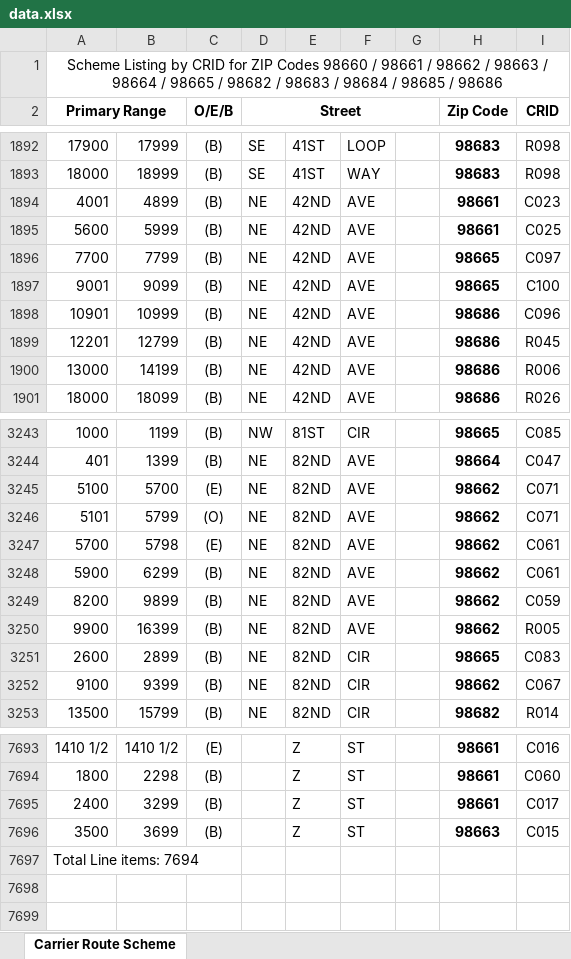
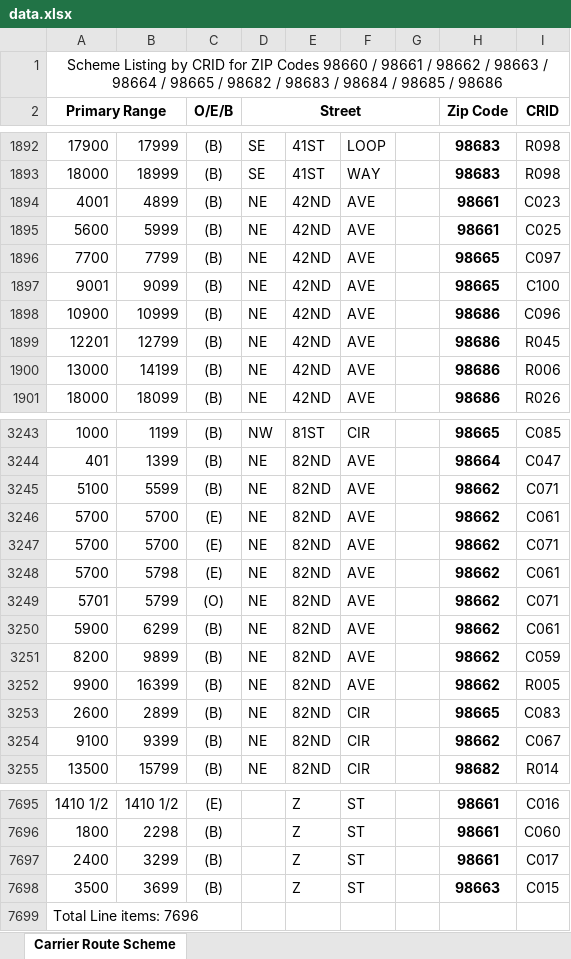
Before and after one commit to bisket74-eng/Route-finder, an Excel workbook: data.xlsx, sheet Carrier Route Scheme, drawn as a sheet; only a part is shown, gaps mark what is left out; values as stored, in another font and other column widths than the file's, no borders; addresses are those after the commit; the diff names each change by its address in the sheet, - before the commit and + after, or states it on an @@ line.

```diff
--- a/data.xlsx (sheet Carrier Route Scheme)
+++ b/data.xlsx (sheet Carrier Route Scheme)
-A1898 (Primary Range): 10901
+A1898 (Primary Range): 10900
-B3245: 5700
+B3245: 5599
-C3245 (O/E/B): (E)
+C3245 (O/E/B): (B)
+row 3246: 5700 | 5700 | (E) | NE | 82ND | AVE |  | 98662 | C061
-A3247 (Primary Range): 5101
+A3247 (Primary Range): 5700
-B3247: 5799
+B3247: 5700
-C3247 (O/E/B): (O)
+C3247 (O/E/B): (E)
+row 3249: 5701 | 5799 | (O) | NE | 82ND | AVE |  | 98662 | C071
-A7699 (Primary Range): Total Line items: 7694
+A7699 (Primary Range): Total Line items: 7696
```
Also changed, not shown: forsyth.xlsx, greenwood.xlsx, 3 other files.
